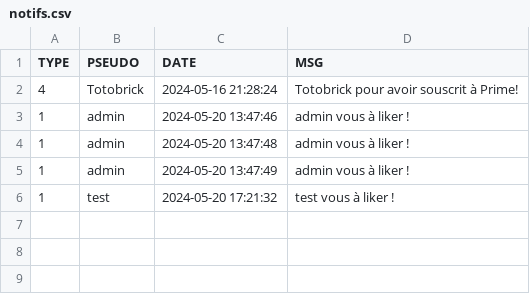
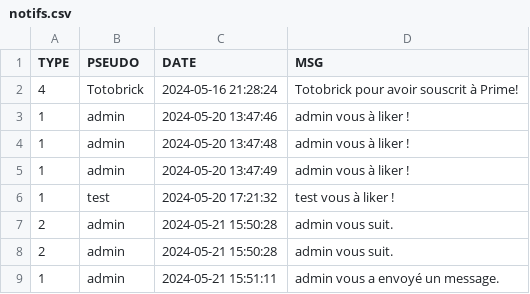
Before and after one commit to EsteAbzl/PhP-project, a CSV file: data/profils/Totobrick/notifs.csv, drawn as a sheet; the diff names each change by its address in the sheet, - before the commit and + after, or states it on an @@ line.

```diff
--- a/data/profils/Totobrick/notifs.csv
+++ b/data/profils/Totobrick/notifs.csv
+row 7: 2 | admin | 2024-05-21 15:50:28 | admin vous suit.
+row 8: 2 | admin | 2024-05-21 15:50:28 | admin vous suit.
+row 9: 1 | admin | 2024-05-21 15:51:11 | admin vous a envoyé un message.
```
Also changed, not shown: data/profils/Tarckeno/notifs.csv, 18 other files.
